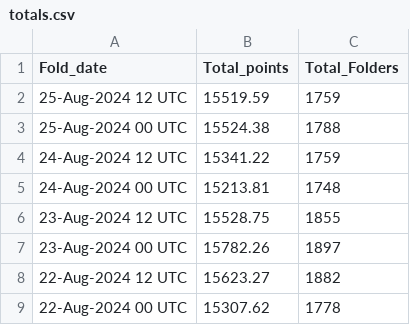
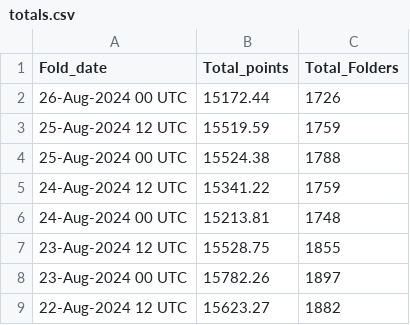
Before and after one commit to malkaroy-vrrp/bananocalculator, a CSV file: scrapes/totals.csv, drawn as a sheet; only a part is shown; the shorter side is filled out with more unchanged rows; the diff names each change by its address in the sheet, - before the commit and + after, or states it on an @@ line.

```diff
--- a/scrapes/totals.csv
+++ b/scrapes/totals.csv
+row 2: 26-Aug-2024 00 UTC | 15172.44 | 1726
```
Also changed, not shown: scrapes/latest.csv.
